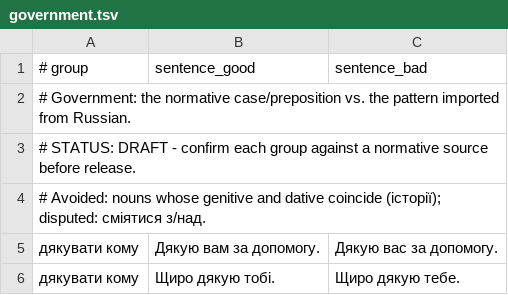
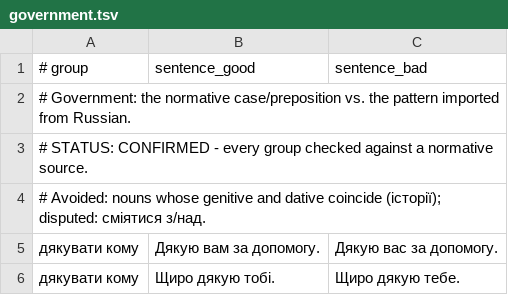
Before and after one commit to DmytroBabarytskyi/ukrainian-minimal-pairs, a TSV file: data/government.tsv, drawn as a sheet; only a part is shown.

Commit message:
Confirm the curated lists against the normative sources
Both curated lists carried a DRAFT marker recording that each group still
had to be checked against a normative source. That check is done, so the
markers now say CONFIRMED and name the handbooks used.

Also in this commit: the README states the two-part basis for normativity
(the 2019 orthography for the inflectional phenomena, usage handbooks for
calques and verb government), figures are written at 300 dpi for print, and
the table generator gains the model-by-phenomenon matrix and the per-item
calque table, with column widths set from content.

```diff
--- a/data/government.tsv
+++ b/data/government.tsv
@@ -2,3 +2,3 @@
 # Government: the normative case/preposition vs. the pattern imported from Russian.
-# STATUS: DRAFT - confirm each group against a normative source before release.
+# STATUS: CONFIRMED - every group checked against a normative source.
 # Avoided: nouns whose genitive and dative coincide (історії); disputed: сміятися з/над.
```
Also changed, not shown: data/calques.tsv, 3 other files.
